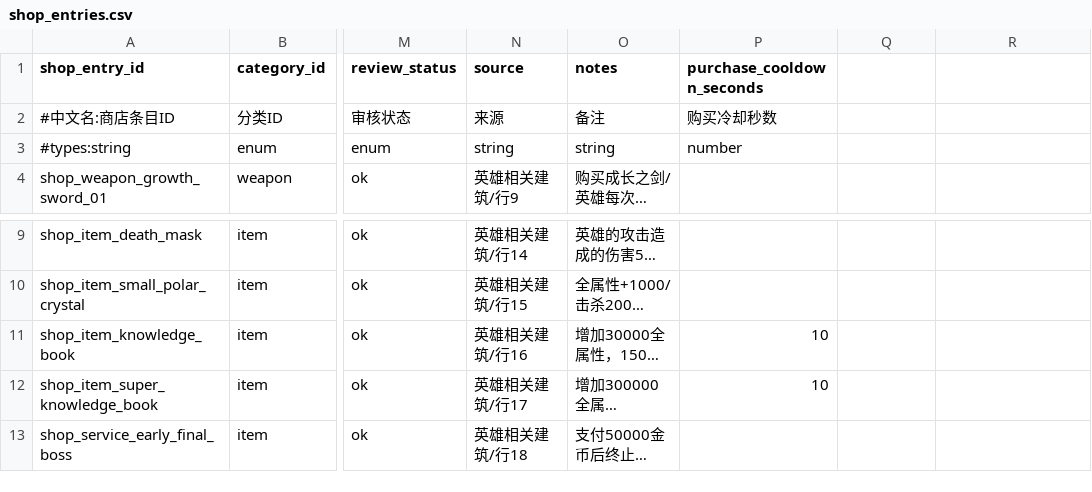
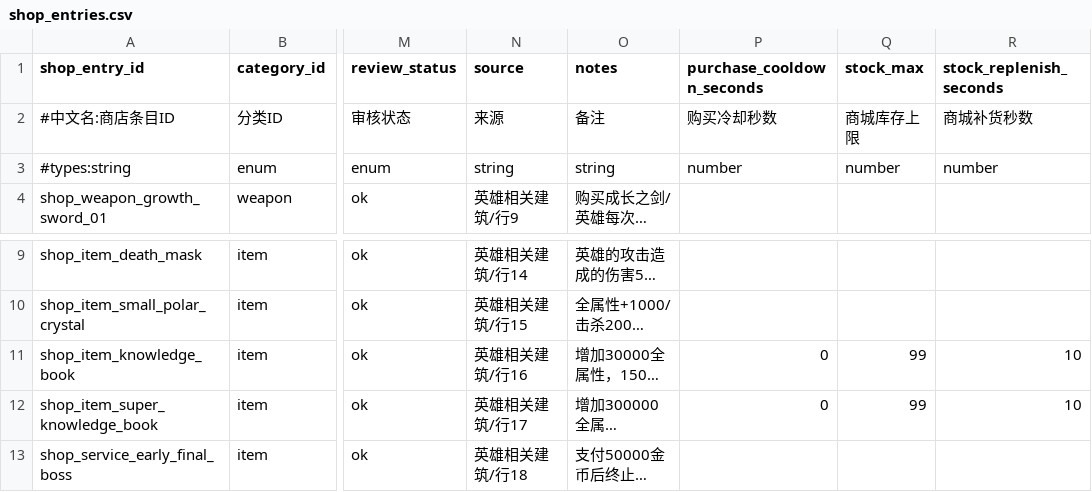
Before and after one commit to MouOwO/Survival, a CSV file: data/csv/商店系统/shop_entries.csv, drawn as a sheet; only a part is shown, gaps mark what is left out; long unchanged cells end in …; the diff names each change by its address in the sheet, - before the commit and + after, or states it on an @@ line.

```diff
--- a/data/csv/商店系统/shop_entries.csv
+++ b/data/csv/商店系统/shop_entries.csv
-Q1: (empty)
+Q1: stock_max
-R1: (empty)
+R1: stock_replenish_seconds
-Q2 (stock_max): (empty)
+Q2 (stock_max): 商城库存上限
-R2 (stock_replenish_seconds): (empty)
+R2 (stock_replenish_seconds): 商城补货秒数
-Q3 (stock_max): (empty)
+Q3 (stock_max): number
-R3 (stock_replenish_seconds): (empty)
+R3 (stock_replenish_seconds): number
-P11:P12 (purchase_cooldown_seconds): 10
+P11:P12 (purchase_cooldown_seconds): 0
-Q11:Q12 (stock_max): (empty)
+Q11:Q12 (stock_max): 99
-R11:R12 (stock_replenish_seconds): (empty)
+R11:R12 (stock_replenish_seconds): 10
```
Also changed, not shown: 6 other files.
